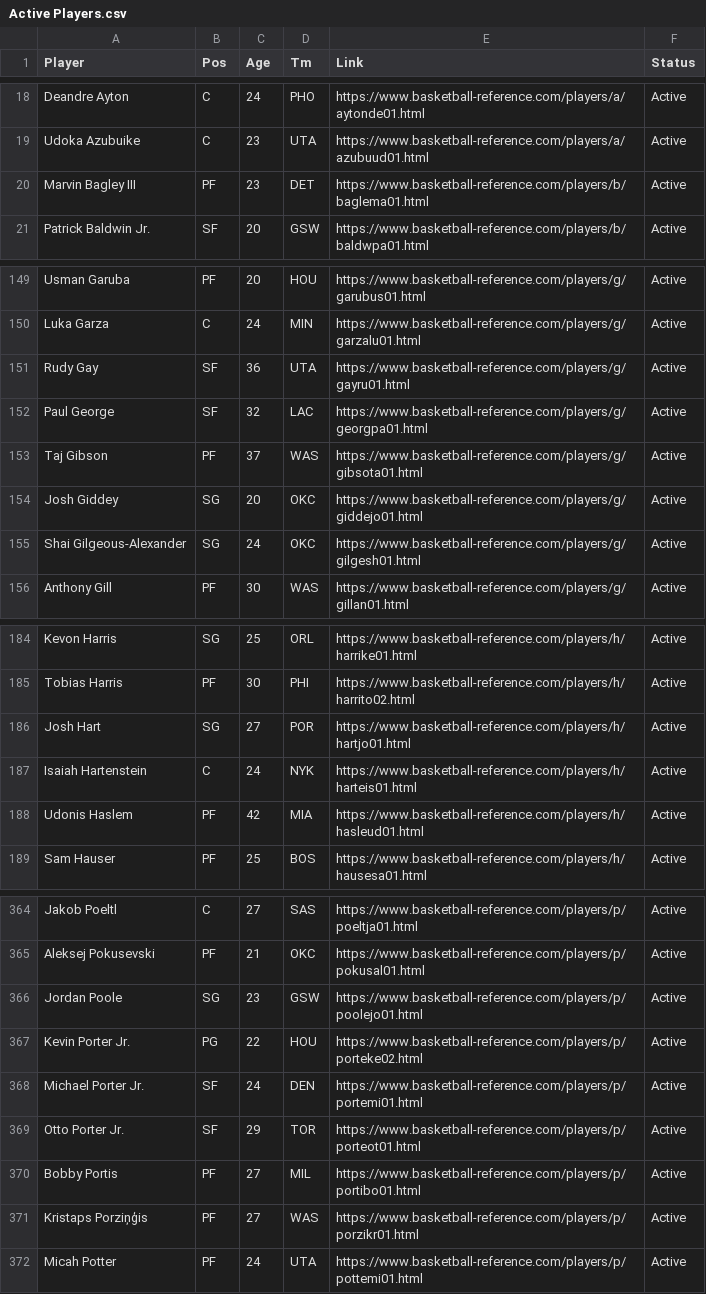
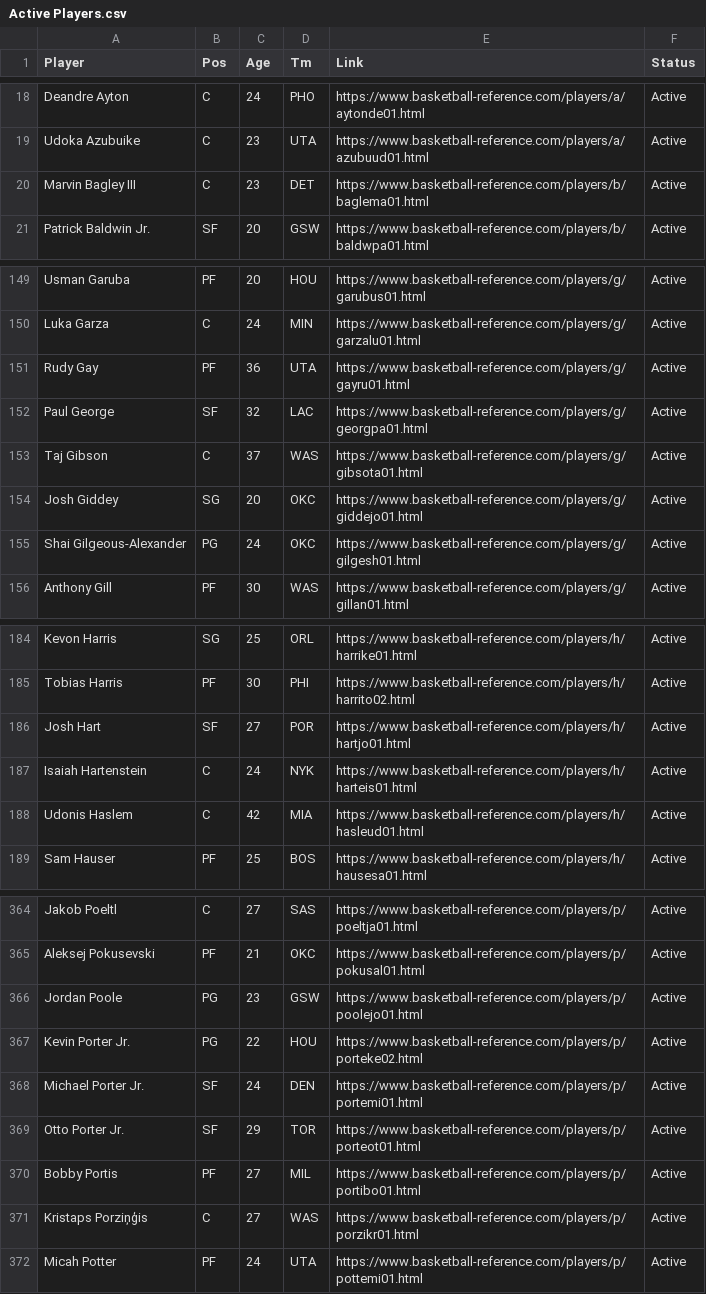
Before and after one commit to petereinsteinny/Basketball-Reference-Project, a CSV file: Active Players.csv, drawn as a sheet; only a part is shown, gaps mark what is left out; the diff covers the shown part only.

```diff
--- a/Active Players.csv
+++ b/Active Players.csv
@@ -19,3 +19,3 @@ Deandre Ayton,C,24,PHO,https://www.basketball-reference.com/players/a/aytonde01.
 Udoka Azubuike,C,23,UTA,https://www.basketball-reference.com/players/a/azubuud01.html,Active
-Marvin Bagley III,PF,23,DET,https://www.basketball-reference.com/players/b/baglema01.html,Active
+Marvin Bagley III,C,23,DET,https://www.basketball-reference.com/players/b/baglema01.html,Active
 Patrick Baldwin Jr.,SF,20,GSW,https://www.basketball-reference.com/players/b/baldwpa01.html,Active
@@ -150,7 +150,7 @@ Usman Garuba,PF,20,HOU,https://www.basketball-reference.com/players/g/garubus01.
 Luka Garza,C,24,MIN,https://www.basketball-reference.com/players/g/garzalu01.html,Active
-Rudy Gay,SF,36,UTA,https://www.basketball-reference.com/players/g/gayru01.html,Active
+Rudy Gay,PF,36,UTA,https://www.basketball-reference.com/players/g/gayru01.html,Active
 Paul George,SF,32,LAC,https://www.basketball-reference.com/players/g/georgpa01.html,Active
-Taj Gibson,PF,37,WAS,https://www.basketball-reference.com/players/g/gibsota01.html,Active
+Taj Gibson,C,37,WAS,https://www.basketball-reference.com/players/g/gibsota01.html,Active
 Josh Giddey,SG,20,OKC,https://www.basketball-reference.com/players/g/giddejo01.html,Active
-Shai Gilgeous-Alexander,SG,24,OKC,https://www.basketball-reference.com/players/g/gilgesh01.html,Active
+Shai Gilgeous-Alexander,PG,24,OKC,https://www.basketball-reference.com/players/g/gilgesh01.html,Active
 Anthony Gill,PF,30,WAS,https://www.basketball-reference.com/players/g/gillan01.html,Active
@@ -185,5 +185,5 @@ Kevon Harris,SG,25,ORL,https://www.basketball-reference.com/players/h/harrike01.
 Tobias Harris,PF,30,PHI,https://www.basketball-reference.com/players/h/harrito02.html,Active
-Josh Hart,SG,27,POR,https://www.basketball-reference.com/players/h/hartjo01.html,Active
+Josh Hart,SF,27,POR,https://www.basketball-reference.com/players/h/hartjo01.html,Active
 Isaiah Hartenstein,C,24,NYK,https://www.basketball-reference.com/players/h/harteis01.html,Active
-Udonis Haslem,PF,42,MIA,https://www.basketball-reference.com/players/h/hasleud01.html,Active
+Udonis Haslem,C,42,MIA,https://www.basketball-reference.com/players/h/hasleud01.html,Active
 Sam Hauser,PF,25,BOS,https://www.basketball-reference.com/players/h/hausesa01.html,Active
@@ -365,3 +365,3 @@ Jakob Poeltl,C,27,SAS,https://www.basketball-reference.com/players/p/poeltja01.h
 Aleksej Pokusevski,PF,21,OKC,https://www.basketball-reference.com/players/p/pokusal01.html,Active
-Jordan Poole,SG,23,GSW,https://www.basketball-reference.com/players/p/poolejo01.html,Active
+Jordan Poole,PG,23,GSW,https://www.basketball-reference.com/players/p/poolejo01.html,Active
 Kevin Porter Jr.,PG,22,HOU,https://www.basketball-reference.com/players/p/porteke02.html,Active
@@ -370,3 +370,3 @@ Otto Porter Jr.,SF,29,TOR,https://www.basketball-reference.com/players/p/porteot
 Bobby Portis,PF,27,MIL,https://www.basketball-reference.com/players/p/portibo01.html,Active
-Kristaps Porziņģis,PF,27,WAS,https://www.basketball-reference.com/players/p/porzikr01.html,Active
+Kristaps Porziņģis,C,27,WAS,https://www.basketball-reference.com/players/p/porzikr01.html,Active
 Micah Potter,PF,24,UTA,https://www.basketball-reference.com/players/p/pottemi01.html,Active
```
Also changed, not shown: 1 added row and 26 edited cells elsewhere in this file, Active Rosters.csv, 2 other files.
